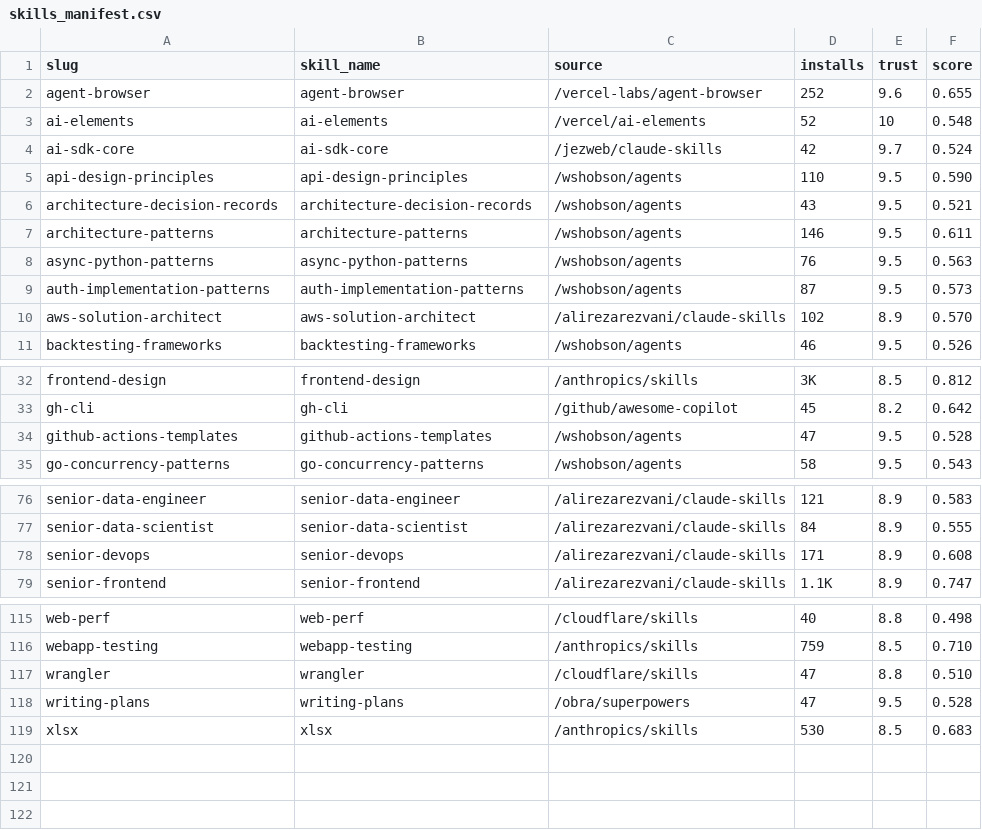
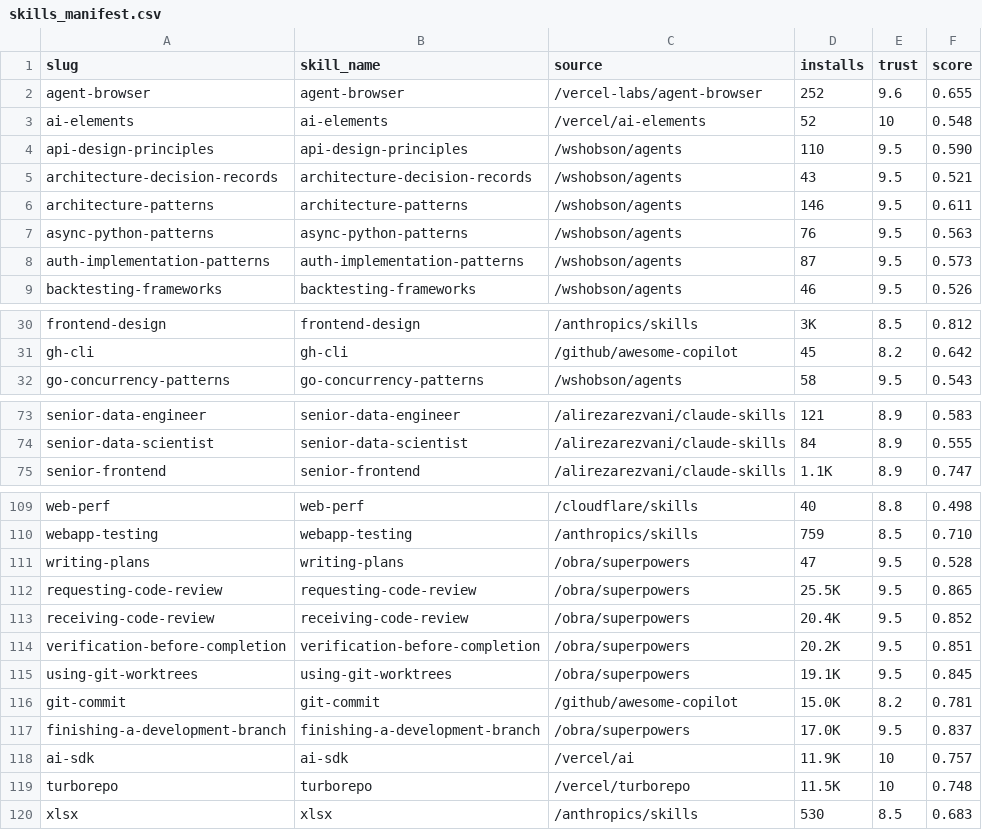
Before and after one commit to LouisLau-art/context7-skills-curated-pack, a CSV file: skills_manifest.csv, drawn as a sheet; only a part is shown, gaps mark what is left out; removed rows and columns are numbered as before the commit, all else as after; the diff covers the shown part only; the diff names each change by its address in the sheet, - before the commit and + after, or states it on an @@ line.

Commit message:
refine skill curation rules and add review workflows

```diff
--- a/skills_manifest.csv
+++ b/skills_manifest.csv
-row 4: ai-sdk-core | ai-sdk-core | /jezweb/claude-skills | 42 | 9.7 | 0.524
-row 10: aws-solution-architect | aws-solution-architect | /alirezarezvani/claude-skills | 102 | 8.9 | 0.570
-row 34: github-actions-templates | github-actions-templates | /wshobson/agents | 47 | 9.5 | 0.528
-row 78: senior-devops | senior-devops | /alirezarezvani/claude-skills | 171 | 8.9 | 0.608
-row 117: wrangler | wrangler | /cloudflare/skills | 47 | 8.8 | 0.510
+row 112: requesting-code-review | requesting-code-review | /obra/superpowers | 25.5K | 9.5 | 0.865
+row 113: receiving-code-review | receiving-code-review | /obra/superpowers | 20.4K | 9.5 | 0.852
+row 114: verification-before-completion | verification-before-completion | /obra/superpowers | 20.2K | 9.5 | 0.851
+row 115: using-git-worktrees | using-git-worktrees | /obra/superpowers | 19.1K | 9.5 | 0.845
+row 116: git-commit | git-commit | /github/awesome-copilot | 15.0K | 8.2 | 0.781
+row 117: finishing-a-development-branch | finishing-a-development-branch | /obra/superpowers | 17.0K | 9.5 | 0.837
+row 118: ai-sdk | ai-sdk | /vercel/ai | 11.9K | 10 | 0.757
+row 119: turborepo | turborepo | /vercel/turborepo | 11.5K | 10 | 0.748
```
Also changed, not shown: 2 removed rows elsewhere in this file, 8 other files.
